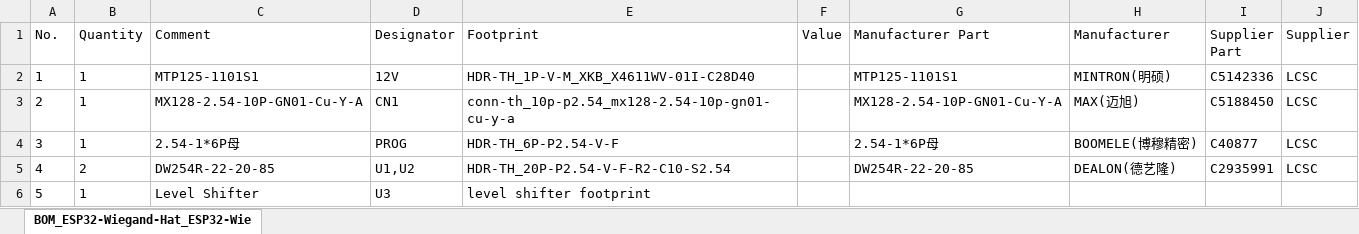
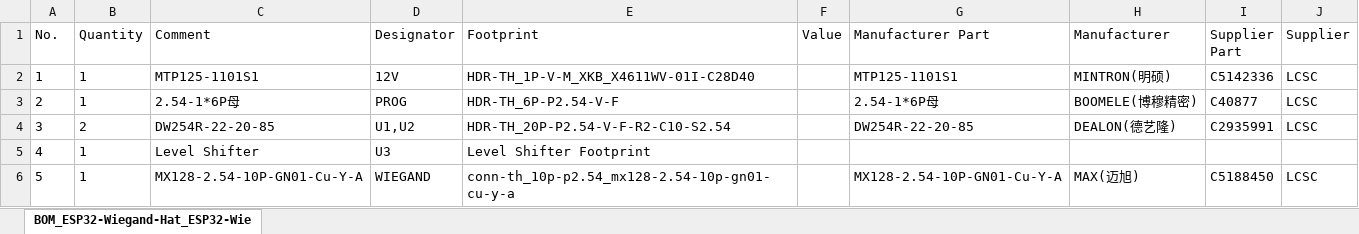
Before and after one commit to pvtex/esp32-rfid, an Excel workbook: boards/APWIKOGER-Relay-X1/BOM.xlsx, sheet BOM_ESP32-Wiegand-Hat_ESP32-Wie, drawn as a sheet; values as stored, in another font and other column widths than the file's, no borders; removed rows and columns are numbered as before the commit, all else as after; the diff names each change by its address in the sheet, - before the commit and + after, or states it on an @@ line.

```diff
--- a/boards/APWIKOGER-Relay-X1/BOM.xlsx (sheet BOM_ESP32-Wiegand-Hat_ESP32-Wie)
+++ b/boards/APWIKOGER-Relay-X1/BOM.xlsx (sheet BOM_ESP32-Wiegand-Hat_ESP32-Wie)
-row 3: 2 | 1 | MX128-2.54-10P-GN01-Cu-Y-A | CN1 | conn-th_10p-p2.54_mx128-2.54-10p-gn01-cu-y-a |  | MX128-2.54-10P-GN01-Cu-Y-A | MAX(迈旭) | C5188450 | LCSC
-A3 (No.): 3
+A3 (No.): 2
-A4 (No.): 4
+A4 (No.): 3
-A5 (No.): 5
+A5 (No.): 4
-E5 (Footprint): level shifter footprint
+E5 (Footprint): Level Shifter Footprint
+row 6: 5 | 1 | MX128-2.54-10P-GN01-Cu-Y-A | WIEGAND | conn-th_10p-p2.54_mx128-2.54-10p-gn01-cu-y-a |  | MX128-2.54-10P-GN01-Cu-Y-A | MAX(迈旭) | C5188450 | LCSC
```
Also changed, not shown: boards/APWIKOGER-Relay-X1/PickAndPlace.xlsx, boards/dtwonder-DT-R002/BOM.xlsx, 7 other files.
